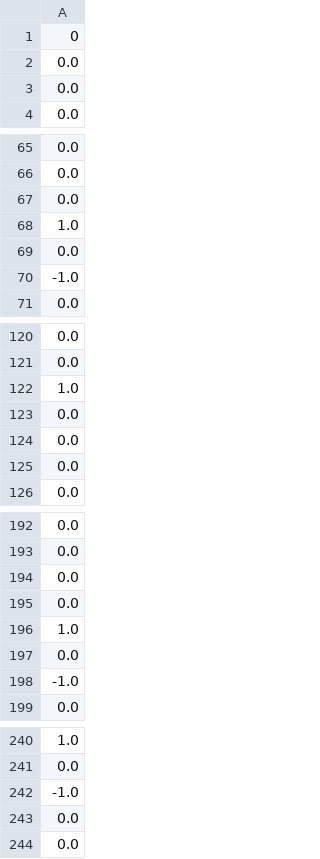
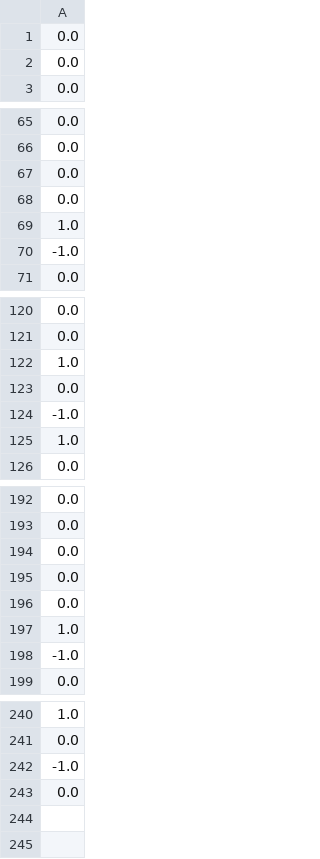
Before and after one commit to WuKuYang/MLDS-HW1---AutoTrading, a CSV file: output.csv, drawn as a sheet; only a part is shown, gaps mark what is left out; removed rows and columns are numbered as before the commit, all else as after; the diff names each change by its address in the sheet, - before the commit and + after, or states it on an @@ line.

```diff
--- a/output.csv
+++ b/output.csv
-row 1: 0
-row 124: 0.0
+row 68: 0.0
-row 69: 0.0
+row 7: 0.0
+row 124: -1.0
+row 125: 1.0
-row 125: 0.0
+row 196: 0.0
-row 197: 0.0
-row 243: 0.0
```
Also changed, not shown: 10 other files.
